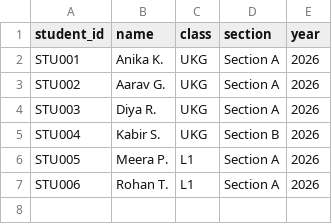
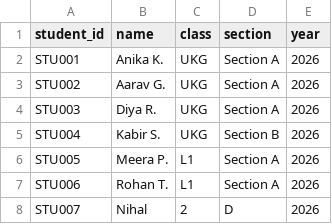
Before and after one commit to nihalullakhan7-coder/ICR-Observation-Tracker, a CSV file: students.csv, drawn as a sheet.

```diff
--- a/students.csv
+++ b/students.csv
@@ -7 +7,2 @@ STU005,Meera P.,L1,Section A,2026
 STU006,Rohan T.,L1,Section A,2026
+STU007,Nihal,2,D,2026
```
Also changed, not shown: 4 other files.
